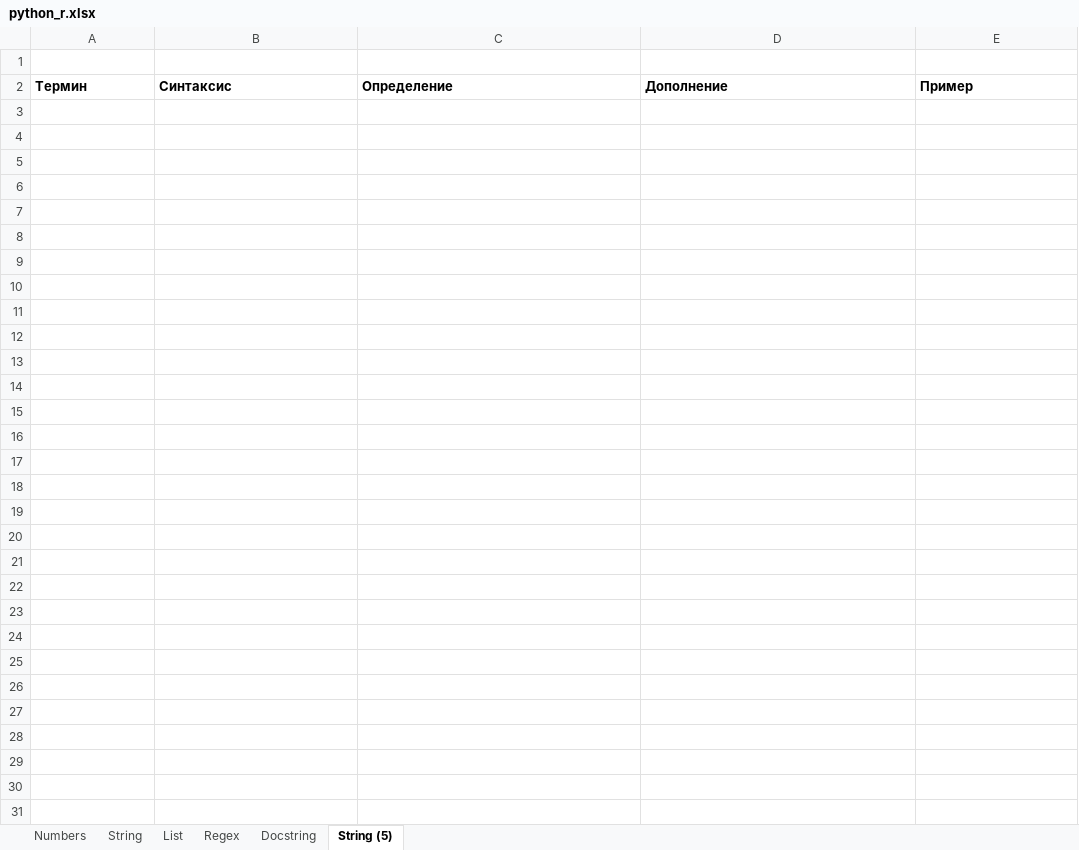
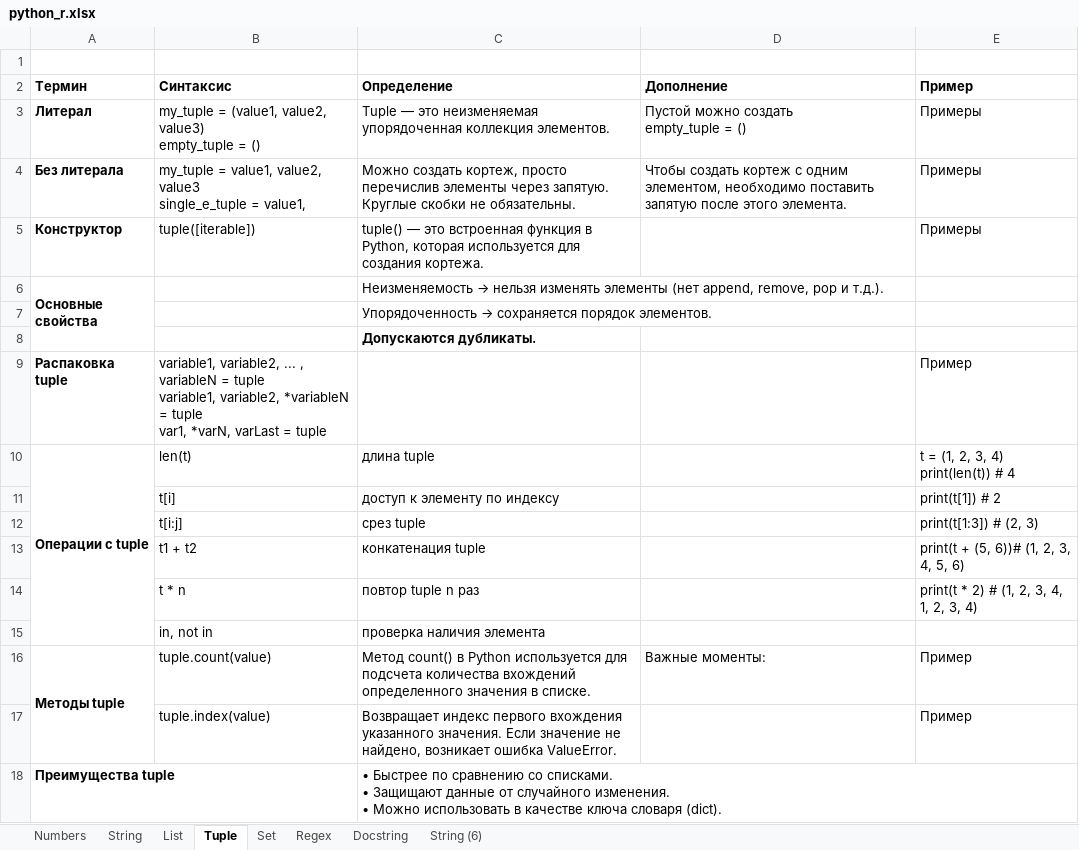
Before and after one commit to semoleg1986/python-learning, an Excel workbook: docs/python_r.xlsx, sheet Tuple, drawn as a sheet; values as stored, in another font and other column widths than the file's, no borders; ↵ is a line break in a cell; the diff names each change by its address in the sheet, - before the commit and + after, or states it on an @@ line.

```diff
--- a/docs/python_r.xlsx (sheet Tuple)
+++ b/docs/python_r.xlsx (sheet Tuple)
-sheet tab: String (5)
+sheet tab: Tuple
+sheet tab: Set
+sheet tab: String (6)
@@ sheet tab order changed: Numbers | String | List | Tuple | Set | Regex | Docstring | String (6) @@
+row 3: Литерал | my_tuple = (value1, value2, value3) ↵ empty_tuple = () | Tuple — это неизменяемая упорядоченная коллекция элементов. | Пустой можно создать ↵ empty_tuple = () | Примеры
+row 4: Без литерала | my_tuple = value1, value2, value3 ↵ single_e_tuple = value1, | Можно создать кортеж, просто перечислив элементы через запятую. Круглые скобки не обязательны. | Чтобы создать кортеж с одним элементом, необходимо поставить запятую после этого элемента. | Примеры
+row 5: Конструктор | tuple([iterable]) | tuple() — это встроенная функция в Python, которая используется для создания кортежа. |  | Примеры
+row 6: Основные свойства |  | Неизменяемость → нельзя изменять элементы (нет append, remove, pop и т.д.).
+row 7:  |  | Упорядоченность → сохраняется порядок элементов.
+row 8:  |  | Допускаются дубликаты.
+row 9: Распаковка tuple | variable1, variable2, ... , variableN = tuple ↵ variable1, variable2, *variableN = tuple ↵ var1, *varN, varLast = tuple |  |  | Пример
+row 10: Операции с tuple | len(t) | длина tuple |  | t = (1, 2, 3, 4) ↵ print(len(t)) # 4
+row 11:  | t[i] | доступ к элементу по индексу |  | print(t[1]) # 2
+row 12:  | t[i:j] | срез tuple |  | print(t[1:3]) # (2, 3)
+row 13:  | t1 + t2 | конкатенация tuple |  | print(t + (5, 6))# (1, 2, 3, 4, 5, 6)
+row 14:  | t * n | повтор tuple n раз |  | print(t * 2) # (1, 2, 3, 4, 1, 2, 3, 4)
+row 15:  | in, not in | проверка наличия элемента
+row 16: Методы tuple | tuple.count(value) | Метод count() в Python используется для подсчета количества вхождений определенного значения в списке. | Важные моменты: | Пример
+row 17:  | tuple.index(value) | Возвращает индекс первого вхождения указанного значения. Если значение не найдено, возникает ошибка ValueError. |  | Пример
+row 18: Преимущества tuple |  | • Быстрее по сравнению со списками. ↵ • Защищают данные от случайного изменения. ↵ • Можно использовать в качестве ключа словаря (dict).
```
Also changed, not shown: 5 other files.
